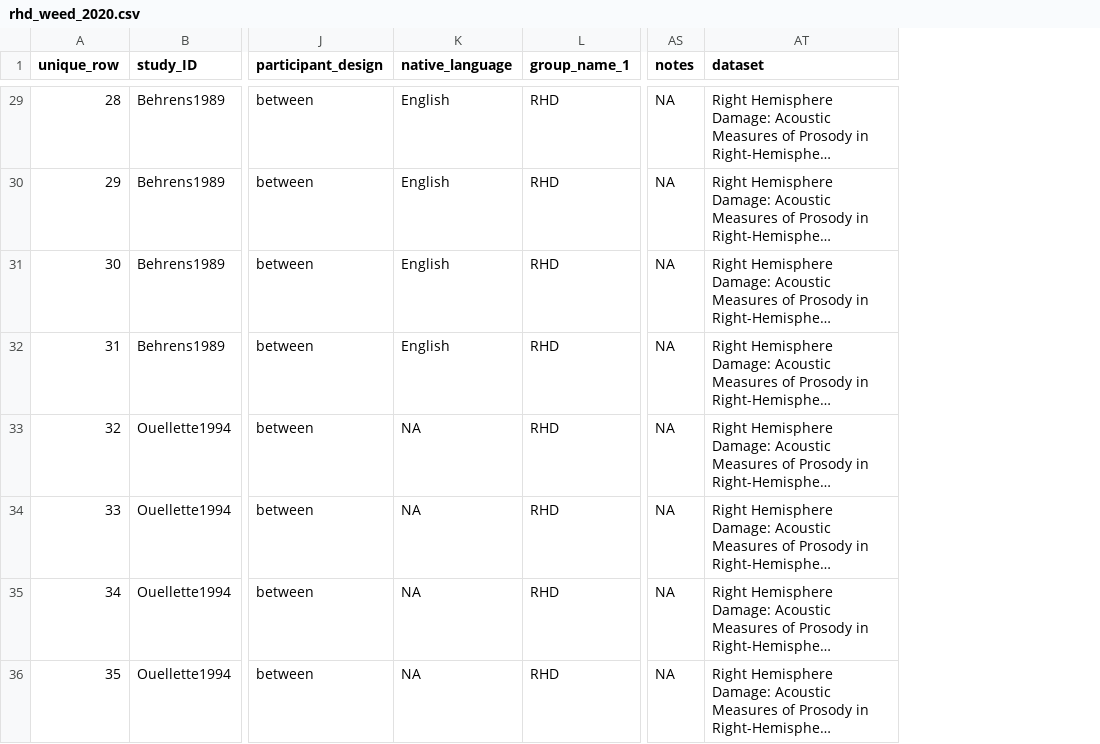
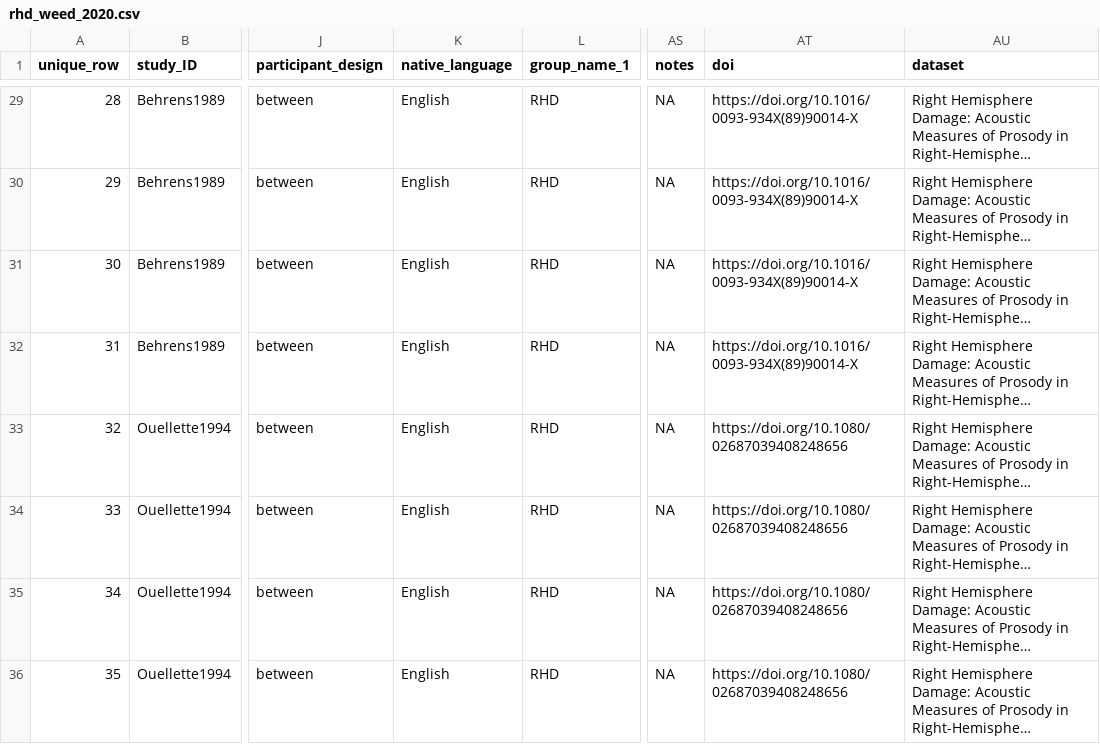
Before and after one commit to LNJ-ND/metalab2, a CSV file: shinyapps/site_data/rhd_weed_2020.csv, drawn as a sheet; only a part is shown, gaps mark what is left out; long unchanged cells end in …; the diff covers the shown part only; the diff names each change by its address in the sheet, - before the commit and + after, or states it on an @@ line.

Commit message:
add language to rhd/lhd

```diff
--- a/shinyapps/site_data/rhd_weed_2020.csv
+++ b/shinyapps/site_data/rhd_weed_2020.csv
+column AT (doi), rows 29-36: https://doi.org/10.1016/0093-934X(89)90014-X | https://doi.org/10.1016/0093-934X(89)90014-X | https://doi.org/10.1016/0093-934X(89)90014-X | https://doi.org/10.1016/0093-934X(89)90014-X | https://doi.org/10.1080/02687039408248656 | https://doi.org/10.1080/02687039408248656 | https://doi.org/10.1080/02687039408248656 | https://doi.org/10.1080/02687039408248656
-K33:K36 (native_language): NA
+K33:K36 (native_language): English
```
Also changed, not shown: 32 edited cells elsewhere in this file, shinyapps/site_data/asd_fusaroli_2017.csv, shinyapps/site_data/schizophrenia_parola_2020.csv, 1 other file.
